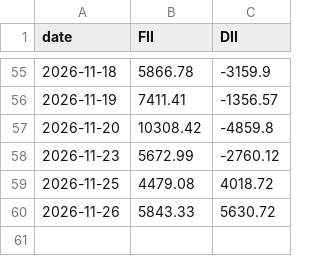
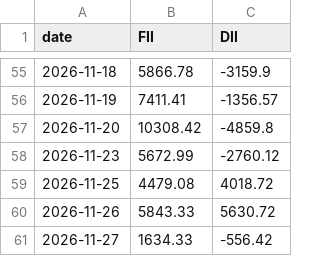
Before and after one commit to abhijitkikale/bharatpulse, a CSV file: data/fiidii.csv, drawn as a sheet; only a part is shown, gaps mark what is left out.

```diff
--- a/data/fiidii.csv
+++ b/data/fiidii.csv
@@ -60 +60,2 @@ date,FII,DII
 2026-11-26,5843.33,5630.72
+2026-11-27,1634.33,-556.42
```
Also changed, not shown: data/fwd_pe.csv, data/move.csv.
